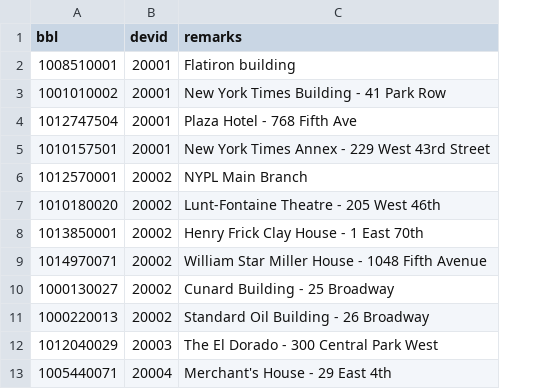
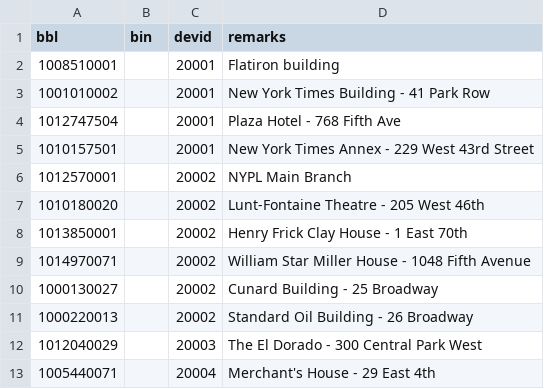
Before and after one commit to heatseeknyc/landlord-lookup-pipeline, a CSV file: proto/misc/dev-rel.csv, drawn as a sheet; the diff names each change by its address in the sheet, - before the commit and + after, or states it on an @@ line.

Commit message:
add bin column - currently empty

```diff
--- a/proto/misc/dev-rel.csv
+++ b/proto/misc/dev-rel.csv
+column B (bin), empty
```
